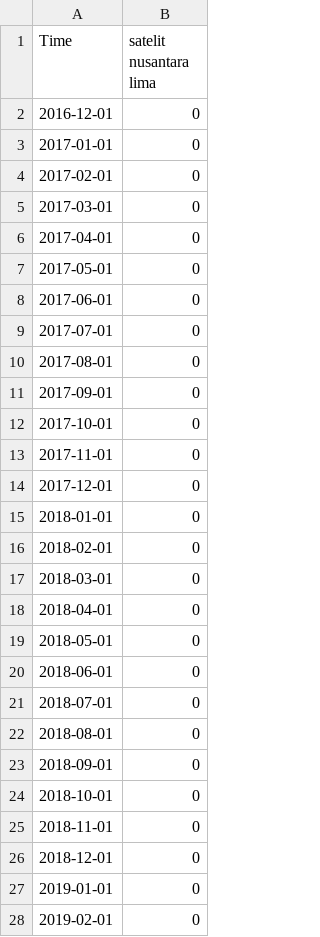
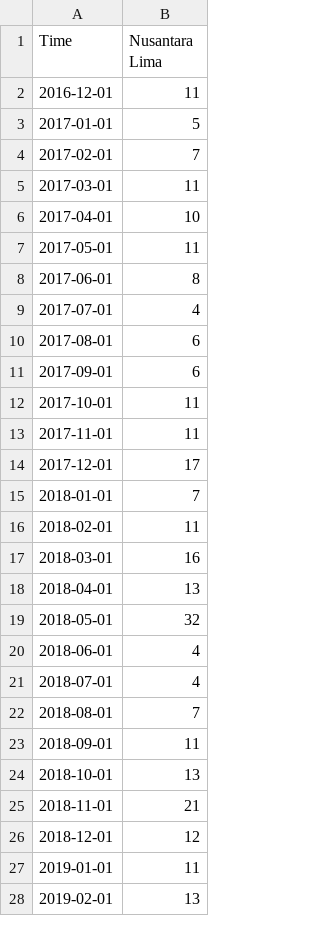
Before and after one commit to lTsumetai/PSN-Article-Sentiment-Analysis, a CSV file: GoogleTrends/trends_satelit_nusantara_lima.csv, drawn as a sheet; only a part is shown; the diff covers the shown part only.

```diff
--- a/GoogleTrends/trends_satelit_nusantara_lima.csv
+++ b/GoogleTrends/trends_satelit_nusantara_lima.csv
@@ -1,28 +1,28 @@
-"Time","satelit nusantara lima"
-"2016-12-01",0
-"2017-01-01",0
-"2017-02-01",0
-"2017-03-01",0
-"2017-04-01",0
-"2017-05-01",0
-"2017-06-01",0
-"2017-07-01",0
-"2017-08-01",0
-"2017-09-01",0
-"2017-10-01",0
-"2017-11-01",0
-"2017-12-01",0
-"2018-01-01",0
-"2018-02-01",0
-"2018-03-01",0
-"2018-04-01",0
-"2018-05-01",0
-"2018-06-01",0
-"2018-07-01",0
-"2018-08-01",0
-"2018-09-01",0
-"2018-10-01",0
-"2018-11-01",0
-"2018-12-01",0
-"2019-01-01",0
-"2019-02-01",0
+"Time","Nusantara Lima"
+"2016-12-01",11
+"2017-01-01",5
+"2017-02-01",7
+"2017-03-01",11
+"2017-04-01",10
+"2017-05-01",11
+"2017-06-01",8
+"2017-07-01",4
+"2017-08-01",6
+"2017-09-01",6
+"2017-10-01",11
+"2017-11-01",11
+"2017-12-01",17
+"2018-01-01",7
+"2018-02-01",11
+"2018-03-01",16
+"2018-04-01",13
+"2018-05-01",32
+"2018-06-01",4
+"2018-07-01",4
+"2018-08-01",7
+"2018-09-01",11
+"2018-10-01",13
+"2018-11-01",21
+"2018-12-01",12
+"2019-01-01",11
+"2019-02-01",13
```
Also changed, not shown: 1 added row and 92 edited cells elsewhere in this file, GoogleTrends/trends_adi_rahman_adiwoso.csv, GoogleTrends/trends_satelit_nusantara_dua.csv, 5 other files.
